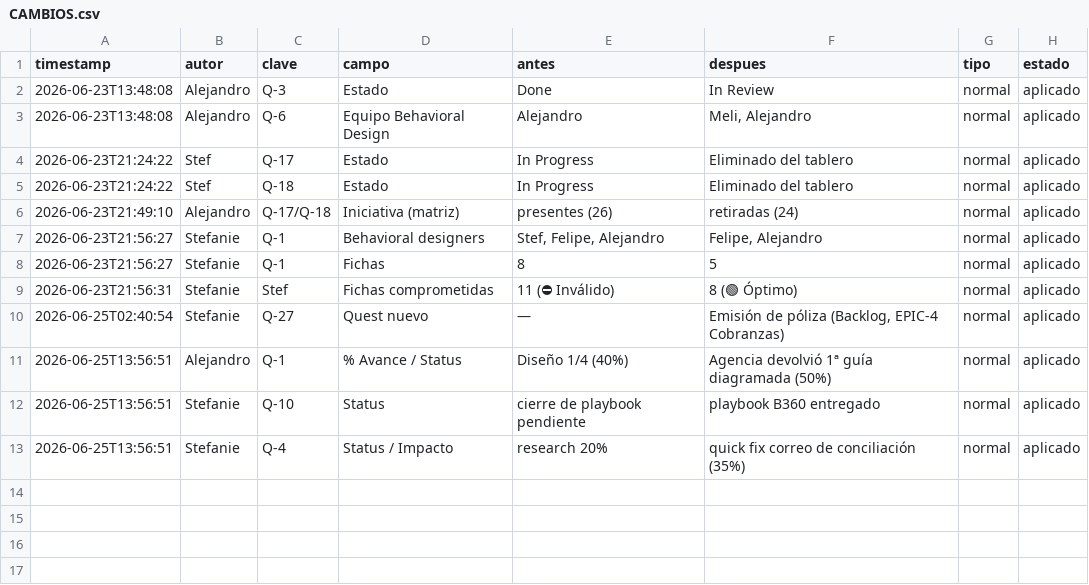
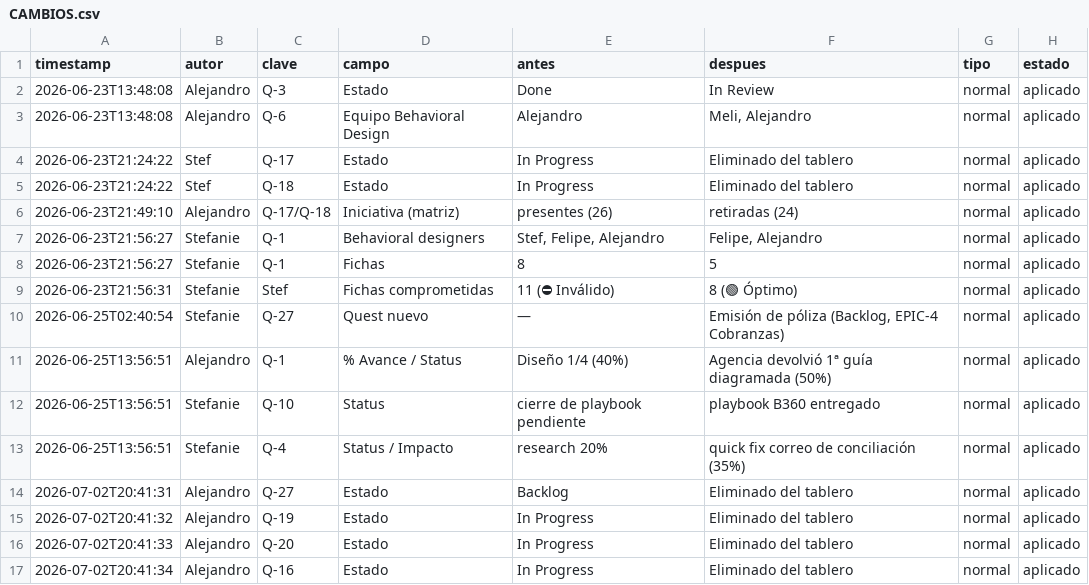
Before and after one commit to Rumipyramid/Machine_Learning, a CSV file: reportes/historial/CAMBIOS.csv, drawn as a sheet.

```diff
--- a/reportes/historial/CAMBIOS.csv
+++ b/reportes/historial/CAMBIOS.csv
@@ -13 +13,5 @@ timestamp,autor,clave,campo,antes,despues,tipo,estado
 2026-06-25T13:56:51,Stefanie,Q-4,Status / Impacto,research 20%,quick fix correo de conciliación (35%),normal,aplicado
+2026-07-02T20:41:31,Alejandro,Q-27,Estado,Backlog,Eliminado del tablero,normal,aplicado
+2026-07-02T20:41:32,Alejandro,Q-19,Estado,In Progress,Eliminado del tablero,normal,aplicado
+2026-07-02T20:41:33,Alejandro,Q-20,Estado,In Progress,Eliminado del tablero,normal,aplicado
+2026-07-02T20:41:34,Alejandro,Q-16,Estado,In Progress,Eliminado del tablero,normal,aplicado
```
Also changed, not shown: 2 other files.
